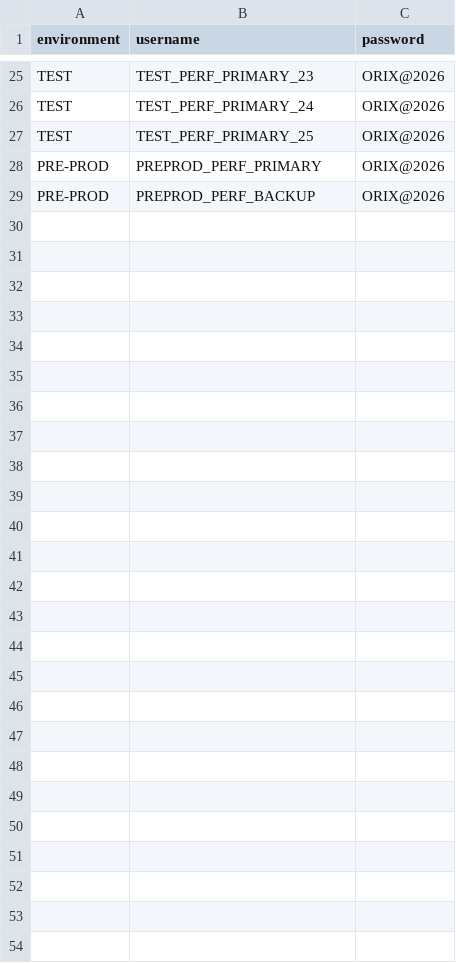
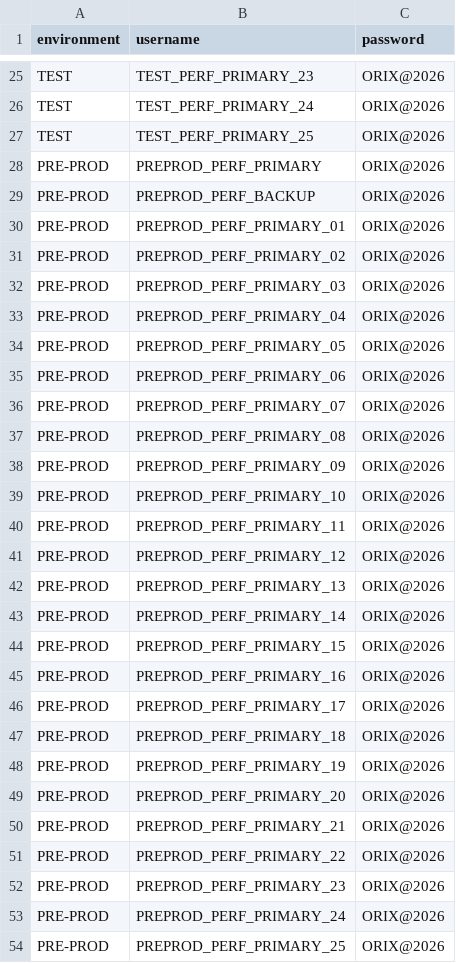
Before and after one commit to sonusingh-hub/appian-locust-performance, a CSV file: data/users.csv, drawn as a sheet; only a part is shown, gaps mark what is left out.

Commit message:
Committing after optimizing and updating the scripts, changed weight load, spawn rate, added report generate_client_report.py, added new PRE-PROD users to users.csv

```diff
--- a/data/users.csv
+++ b/data/users.csv
@@ -29 +29,26 @@ PRE-PROD,PREPROD_PERF_PRIMARY,ORIX@2026
 PRE-PROD,PREPROD_PERF_BACKUP,ORIX@2026
+PRE-PROD,PREPROD_PERF_PRIMARY_01,ORIX@2026
+PRE-PROD,PREPROD_PERF_PRIMARY_02,ORIX@2026
+PRE-PROD,PREPROD_PERF_PRIMARY_03,ORIX@2026
+PRE-PROD,PREPROD_PERF_PRIMARY_04,ORIX@2026
+PRE-PROD,PREPROD_PERF_PRIMARY_05,ORIX@2026
+PRE-PROD,PREPROD_PERF_PRIMARY_06,ORIX@2026
+PRE-PROD,PREPROD_PERF_PRIMARY_07,ORIX@2026
+PRE-PROD,PREPROD_PERF_PRIMARY_08,ORIX@2026
+PRE-PROD,PREPROD_PERF_PRIMARY_09,ORIX@2026
+PRE-PROD,PREPROD_PERF_PRIMARY_10,ORIX@2026
+PRE-PROD,PREPROD_PERF_PRIMARY_11,ORIX@2026
+PRE-PROD,PREPROD_PERF_PRIMARY_12,ORIX@2026
+PRE-PROD,PREPROD_PERF_PRIMARY_13,ORIX@2026
+PRE-PROD,PREPROD_PERF_PRIMARY_14,ORIX@2026
+PRE-PROD,PREPROD_PERF_PRIMARY_15,ORIX@2026
+PRE-PROD,PREPROD_PERF_PRIMARY_16,ORIX@2026
+PRE-PROD,PREPROD_PERF_PRIMARY_17,ORIX@2026
+PRE-PROD,PREPROD_PERF_PRIMARY_18,ORIX@2026
+PRE-PROD,PREPROD_PERF_PRIMARY_19,ORIX@2026
+PRE-PROD,PREPROD_PERF_PRIMARY_20,ORIX@2026
+PRE-PROD,PREPROD_PERF_PRIMARY_21,ORIX@2026
+PRE-PROD,PREPROD_PERF_PRIMARY_22,ORIX@2026
+PRE-PROD,PREPROD_PERF_PRIMARY_23,ORIX@2026
+PRE-PROD,PREPROD_PERF_PRIMARY_24,ORIX@2026
+PRE-PROD,PREPROD_PERF_PRIMARY_25,ORIX@2026
```
Also changed, not shown: 7 other files.
